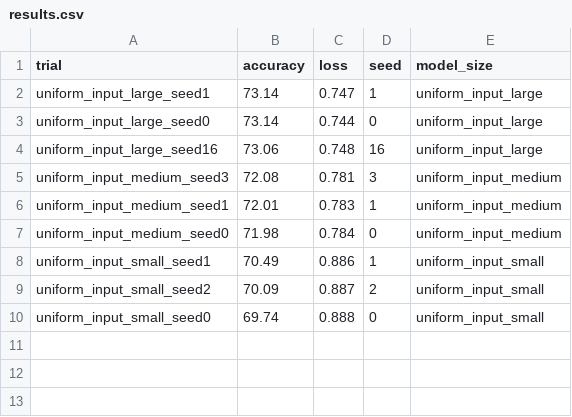
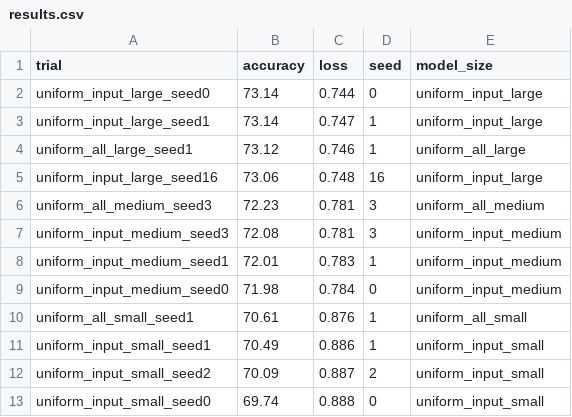
Before and after one commit to oliviaweng/logicnets, a CSV file: examples/jet_substructure/jsc_single_models/results.csv, drawn as a sheet.

Commit message:
more shared input quant post transform results

```diff
--- a/examples/jet_substructure/jsc_single_models/results.csv
+++ b/examples/jet_substructure/jsc_single_models/results.csv
@@ -1,5 +1,7 @@
 trial,accuracy,loss,seed,model_size
+uniform_input_large_seed0,73.14,0.744,0,uniform_input_large
 uniform_input_large_seed1,73.14,0.747,1,uniform_input_large
-uniform_input_large_seed0,73.14,0.744,0,uniform_input_large
+uniform_all_large_seed1,73.12,0.746,1,uniform_all_large
 uniform_input_large_seed16,73.06,0.748,16,uniform_input_large
+uniform_all_medium_seed3,72.23,0.781,3,uniform_all_medium
 uniform_input_medium_seed3,72.08,0.781,3,uniform_input_medium
@@ -7,2 +9,3 @@ uniform_input_medium_seed1,72.01,0.783,1,uniform_input_medium
 uniform_input_medium_seed0,71.98,0.784,0,uniform_input_medium
+uniform_all_small_seed1,70.61,0.876,1,uniform_all_small
 uniform_input_small_seed1,70.49,0.886,1,uniform_input_small
```
Also changed, not shown: examples/jet_substructure/averaging/results.csv, 51 other files.
